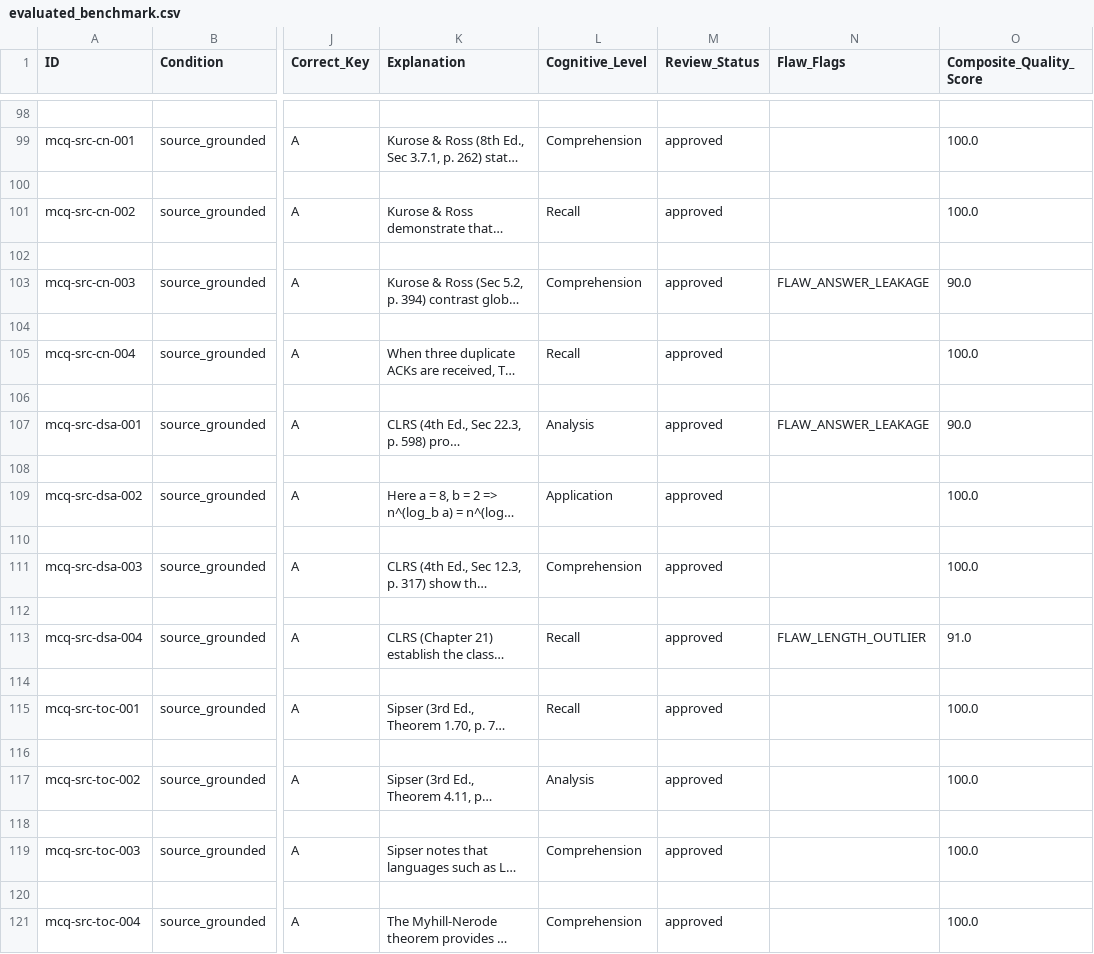
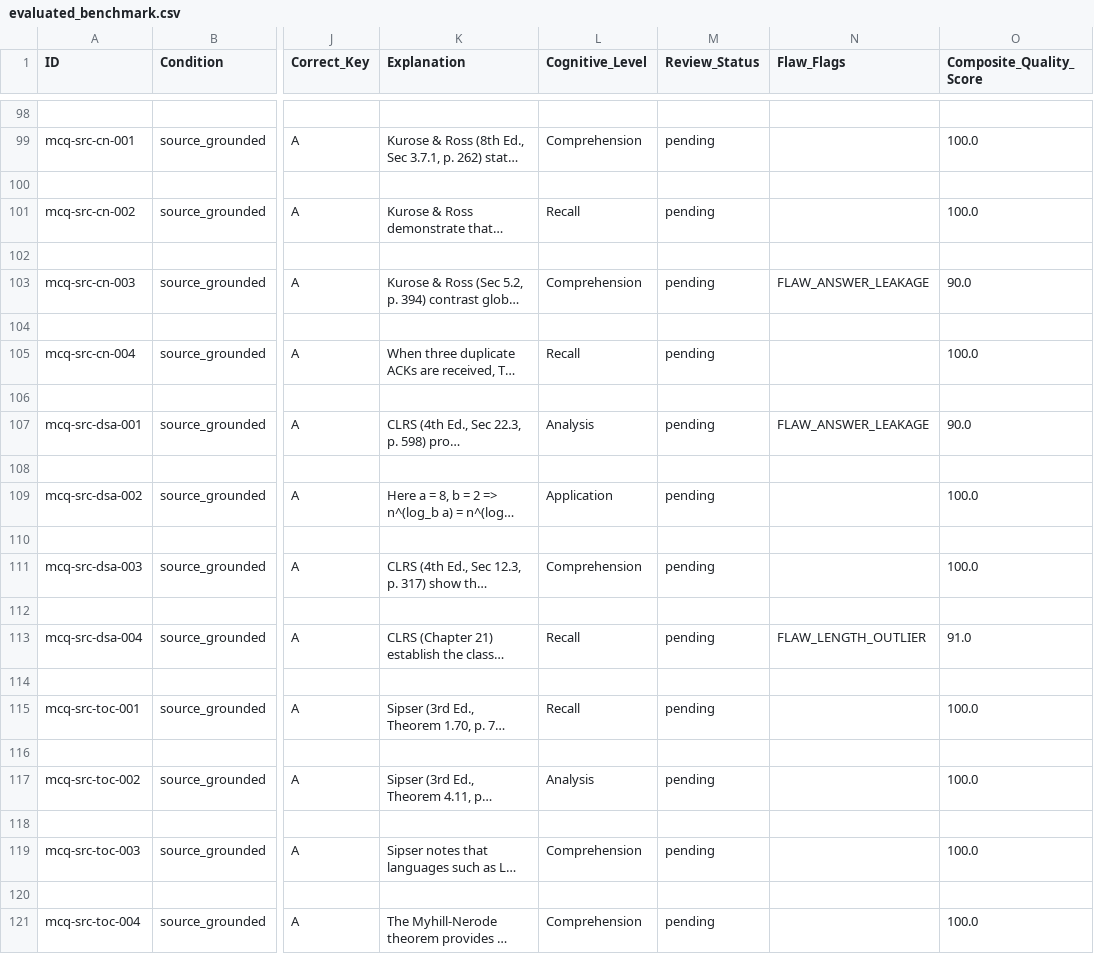
Before and after one commit to mauryaankur99/syllabustrace-cs, a CSV file: data/datasets/evaluated_benchmark.csv, drawn as a sheet; only a part is shown, gaps mark what is left out; long unchanged cells end in …; the diff covers the shown part only; the diff names each change by its address in the sheet, - before the commit and + after, or states it on an @@ line.

Commit message:
fix(audit): correct benchmark status to illustrative fixtures, integrate live providers, fix CI, and update compliance

```diff
--- a/data/datasets/evaluated_benchmark.csv
+++ b/data/datasets/evaluated_benchmark.csv
-M99 (Review_Status): approved
+M99 (Review_Status): pending
-M101 (Review_Status): approved
+M101 (Review_Status): pending
-M103 (Review_Status): approved
+M103 (Review_Status): pending
-M105 (Review_Status): approved
+M105 (Review_Status): pending
-M107 (Review_Status): approved
+M107 (Review_Status): pending
-M109 (Review_Status): approved
+M109 (Review_Status): pending
-M111 (Review_Status): approved
+M111 (Review_Status): pending
-M113 (Review_Status): approved
+M113 (Review_Status): pending
-M115 (Review_Status): approved
+M115 (Review_Status): pending
-M117 (Review_Status): approved
+M117 (Review_Status): pending
-M119 (Review_Status): approved
+M119 (Review_Status): pending
-M121 (Review_Status): approved
+M121 (Review_Status): pending
```
Also changed, not shown: 28 edited cells elsewhere in this file, 28 other files.
